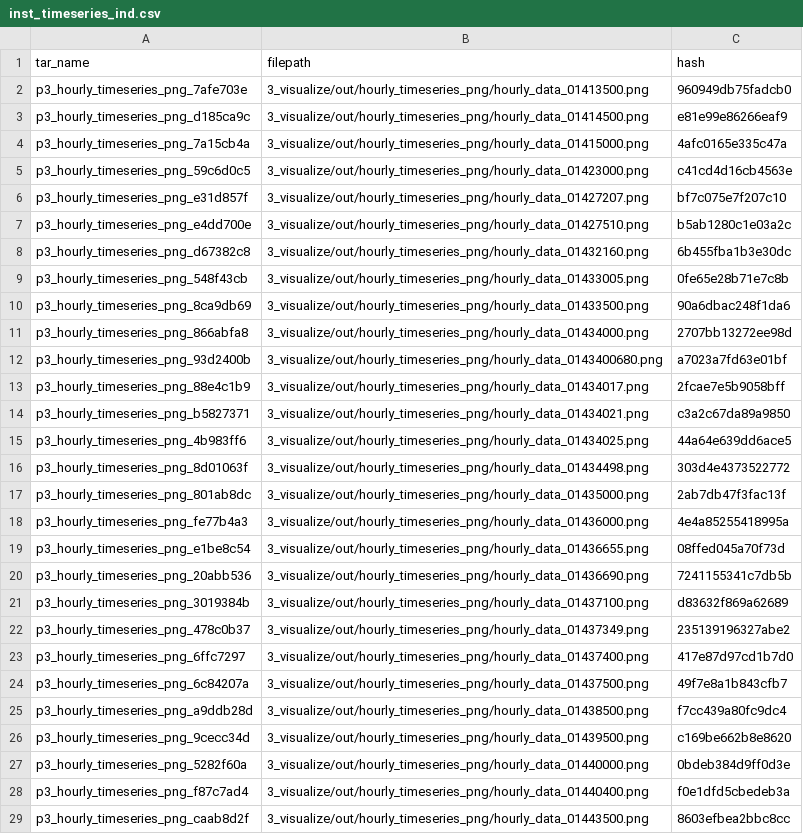
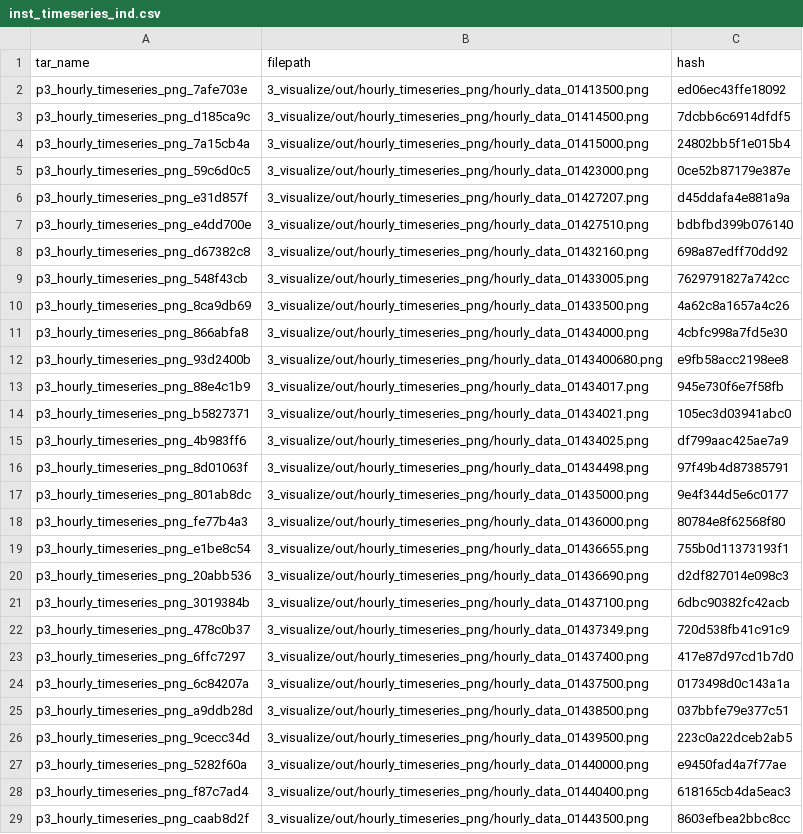
Before and after one commit to USGS-R/drb-inland-salinity-ml, a CSV file: 3_visualize/log/inst_timeseries_ind.csv, drawn as a sheet; only a part is shown; the diff covers the shown part only; the diff names each change by its address in the sheet, - before the commit and + after, or states it on an @@ line.

```diff
--- a/3_visualize/log/inst_timeseries_ind.csv
+++ b/3_visualize/log/inst_timeseries_ind.csv
-C2 (hash): 960949db75fadcb0
+C2 (hash): ed06ec43ffe18092
-C3 (hash): e81e99e86266eaf9
+C3 (hash): 7dcbb6c6914dfdf5
-C4 (hash): 4afc0165e335c47a
+C4 (hash): 24802bb5f1e015b4
-C5 (hash): c41cd4d16cb4563e
+C5 (hash): 0ce52b87179e387e
-C6 (hash): bf7c075e7f207c10
+C6 (hash): d45ddafa4e881a9a
-C7 (hash): b5ab1280c1e03a2c
+C7 (hash): bdbfbd399b076140
-C8 (hash): 6b455fba1b3e30dc
+C8 (hash): 698a87edff70dd92
-C9 (hash): 0fe65e28b71e7c8b
+C9 (hash): 7629791827a742cc
-C10 (hash): 90a6dbac248f1da6
+C10 (hash): 4a62c8a1657a4c26
-C11 (hash): 2707bb13272ee98d
+C11 (hash): 4cbfc998a7fd5e30
-C12 (hash): a7023a7fd63e01bf
+C12 (hash): e9fb58acc2198ee8
-C13 (hash): 2fcae7e5b9058bff
+C13 (hash): 945e730f6e7f58fb
-C14 (hash): c3a2c67da89a9850
+C14 (hash): 105ec3d03941abc0
-C15 (hash): 44a64e639dd6ace5
+C15 (hash): df799aac425ae7a9
-C16 (hash): 303d4e4373522772
+C16 (hash): 97f49b4d87385791
-C17 (hash): 2ab7db47f3fac13f
+C17 (hash): 9e4f344d5e6c0177
-C18 (hash): 4e4a85255418995a
+C18 (hash): 80784e8f62568f80
-C19 (hash): 08ffed045a70f73d
+C19 (hash): 755b0d11373193f1
-C20 (hash): 7241155341c7db5b
+C20 (hash): d2df827014e098c3
-C21 (hash): d83632f869a62689
+C21 (hash): 6dbc90382fc42acb
-C22 (hash): 235139196327abe2
+C22 (hash): 720d538fb41c91c9
-C24 (hash): 49f7e8a1b843cfb7
+C24 (hash): 0173498d0c143a1a
-C25 (hash): f7cc439a80fc9dc4
+C25 (hash): 037bbfe79e377c51
-C26 (hash): c169be662b8e8620
+C26 (hash): 223c0a22dceb2ab5
-C27 (hash): 0bdeb384d9ff0d3e
+C27 (hash): e9450fad4a7f77ae
-C28 (hash): f0e1dfd5cbedeb3a
+C28 (hash): 618165cb4da5eac3
```
Also changed, not shown: 66 edited cells elsewhere in this file, 3_visualize/log/inst_timeseries_summary.csv, 3_visualize/log/sitelist_summary.csv, 4 other files.
